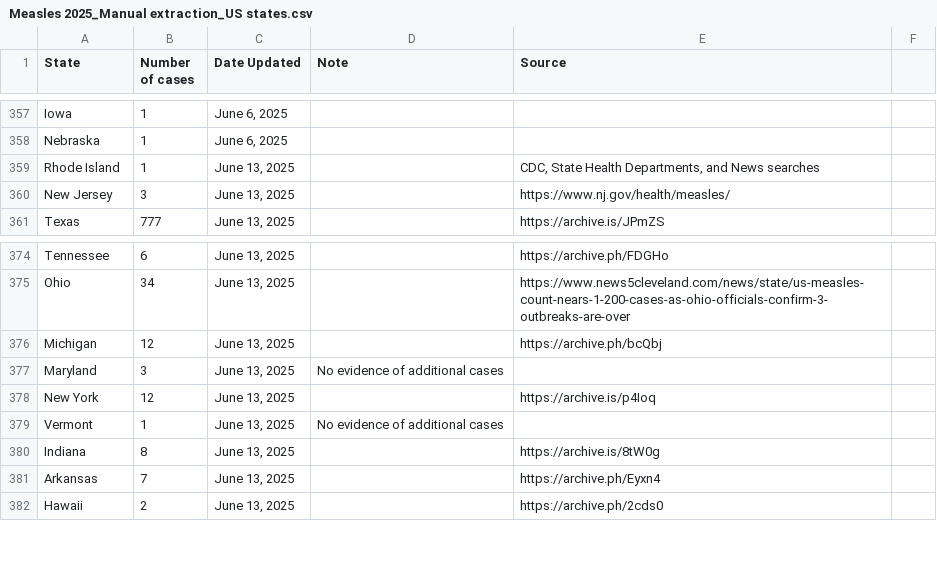
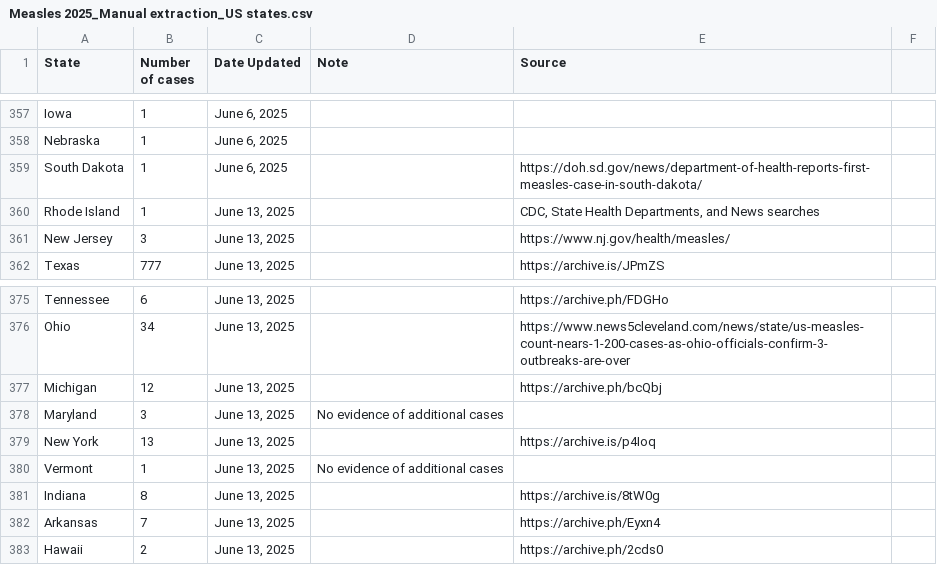
Before and after one commit to ehulland/measles_TX, a CSV file: Data/Measles 2025_Manual extraction_US states.csv, drawn as a sheet; only a part is shown, gaps mark what is left out; the diff covers the shown part only.

Commit message:
Update Measles 2025_Manual extraction_US states.csv
Manual update from state health departments. Retrospectively revised New York State for 6/13 and South Dakota counts for 6/6 and 6/13

```diff
--- a/Data/Measles 2025_Manual extraction_US states.csv
+++ b/Data/Measles 2025_Manual extraction_US states.csv
@@ -358,2 +358,3 @@ Iowa,1,"June 6, 2025",,,
 Nebraska,1,"June 6, 2025",,,
+South Dakota,1,"June 6, 2025",,https://doh.sd.gov/news/department-of-health-reports-first-measles-case-in-south-dakota/,
 Rhode Island,1,"June 13, 2025",,"CDC, State Health Departments, and News searches",
@@ -377,3 +378,3 @@ Michigan,12,"June 13, 2025",,https://archive.ph/bcQbj,
 Maryland,3,"June 13, 2025","No evidence of additional cases",,
-New York,12,"June 13, 2025",,https://archive.is/p4Ioq,
+New York,13,"June 13, 2025",,https://archive.is/p4Ioq,
 Vermont,1,"June 13, 2025","No evidence of additional cases",,
```
Also changed, not shown: 37 added rows elsewhere in this file.
